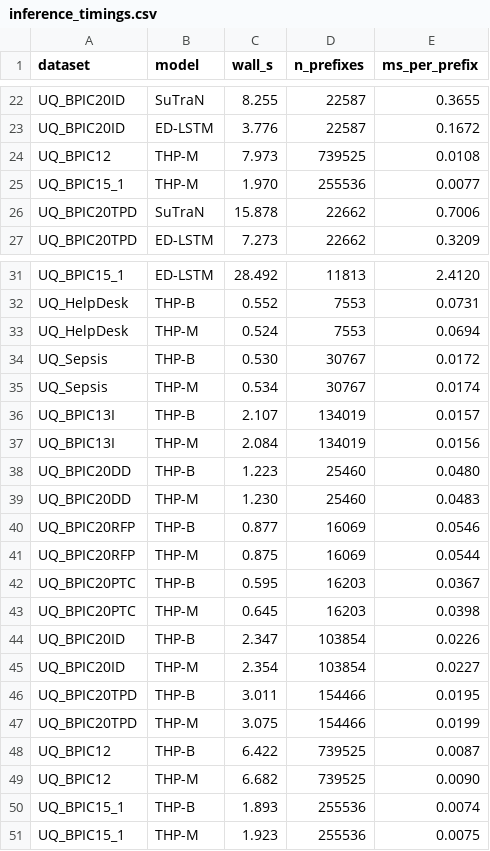
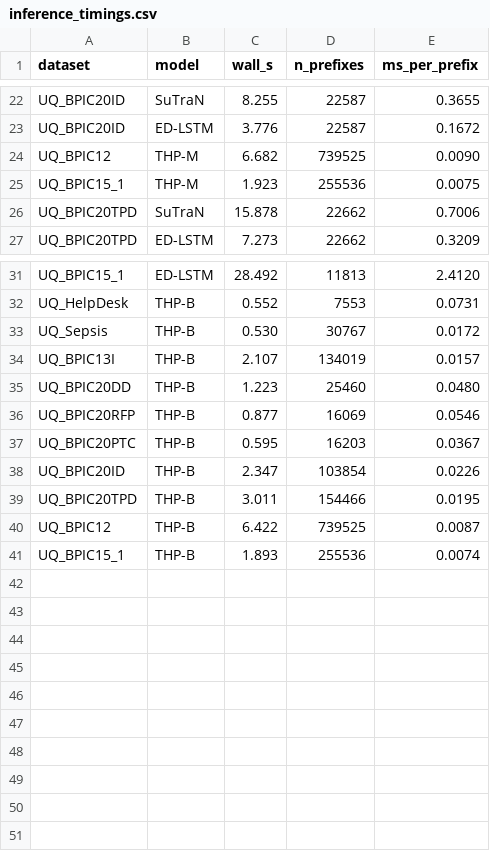
Before and after one commit to jiaxin-yuan/thp-mixture, a CSV file: paper_results/inference_timings.csv, drawn as a sheet; only a part is shown, gaps mark what is left out; the diff covers the shown part only.

```diff
--- a/paper_results/inference_timings.csv
+++ b/paper_results/inference_timings.csv
@@ -23,4 +23,4 @@ UQ_BPIC20ID,SuTraN,8.255,22587,0.3655
 UQ_BPIC20ID,ED-LSTM,3.776,22587,0.1672
-UQ_BPIC12,THP-M,7.973,739525,0.0108
-UQ_BPIC15_1,THP-M,1.970,255536,0.0077
+UQ_BPIC12,THP-M,6.682,739525,0.0090
+UQ_BPIC15_1,THP-M,1.923,255536,0.0075
 UQ_BPIC20TPD,SuTraN,15.878,22662,0.7006
@@ -32,20 +32,10 @@ UQ_BPIC15_1,ED-LSTM,28.492,11813,2.4120
 UQ_HelpDesk,THP-B,0.552,7553,0.0731
-UQ_HelpDesk,THP-M,0.524,7553,0.0694
 UQ_Sepsis,THP-B,0.530,30767,0.0172
-UQ_Sepsis,THP-M,0.534,30767,0.0174
 UQ_BPIC13I,THP-B,2.107,134019,0.0157
-UQ_BPIC13I,THP-M,2.084,134019,0.0156
 UQ_BPIC20DD,THP-B,1.223,25460,0.0480
-UQ_BPIC20DD,THP-M,1.230,25460,0.0483
 UQ_BPIC20RFP,THP-B,0.877,16069,0.0546
-UQ_BPIC20RFP,THP-M,0.875,16069,0.0544
 UQ_BPIC20PTC,THP-B,0.595,16203,0.0367
-UQ_BPIC20PTC,THP-M,0.645,16203,0.0398
 UQ_BPIC20ID,THP-B,2.347,103854,0.0226
-UQ_BPIC20ID,THP-M,2.354,103854,0.0227
 UQ_BPIC20TPD,THP-B,3.011,154466,0.0195
-UQ_BPIC20TPD,THP-M,3.075,154466,0.0199
 UQ_BPIC12,THP-B,6.422,739525,0.0087
-UQ_BPIC12,THP-M,6.682,739525,0.0090
 UQ_BPIC15_1,THP-B,1.893,255536,0.0074
-UQ_BPIC15_1,THP-M,1.923,255536,0.0075
```
Also changed, not shown: 16 edited cells elsewhere in this file, 5 other files.
